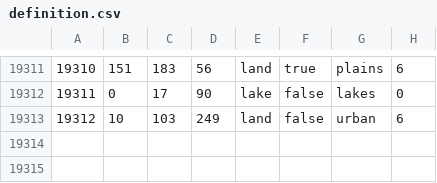
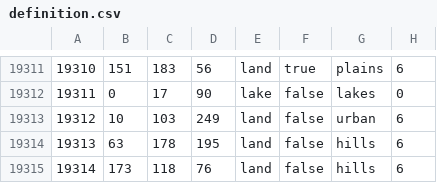
Before and after one commit to hoi4-modding-den/Dens-Fantasy-World, a CSV file: map/definition.csv, drawn as a sheet; only a part is shown, gaps mark what is left out.

```diff
--- a/map/definition.csv
+++ b/map/definition.csv
@@ -19313 +19313,3 @@
 19312;10;103;249;land;false;urban;6
+19313;63;178;195;land;false;hills;6
+19314;173;118;76;land;false;hills;6
```
Also changed, not shown: 4 other files.
